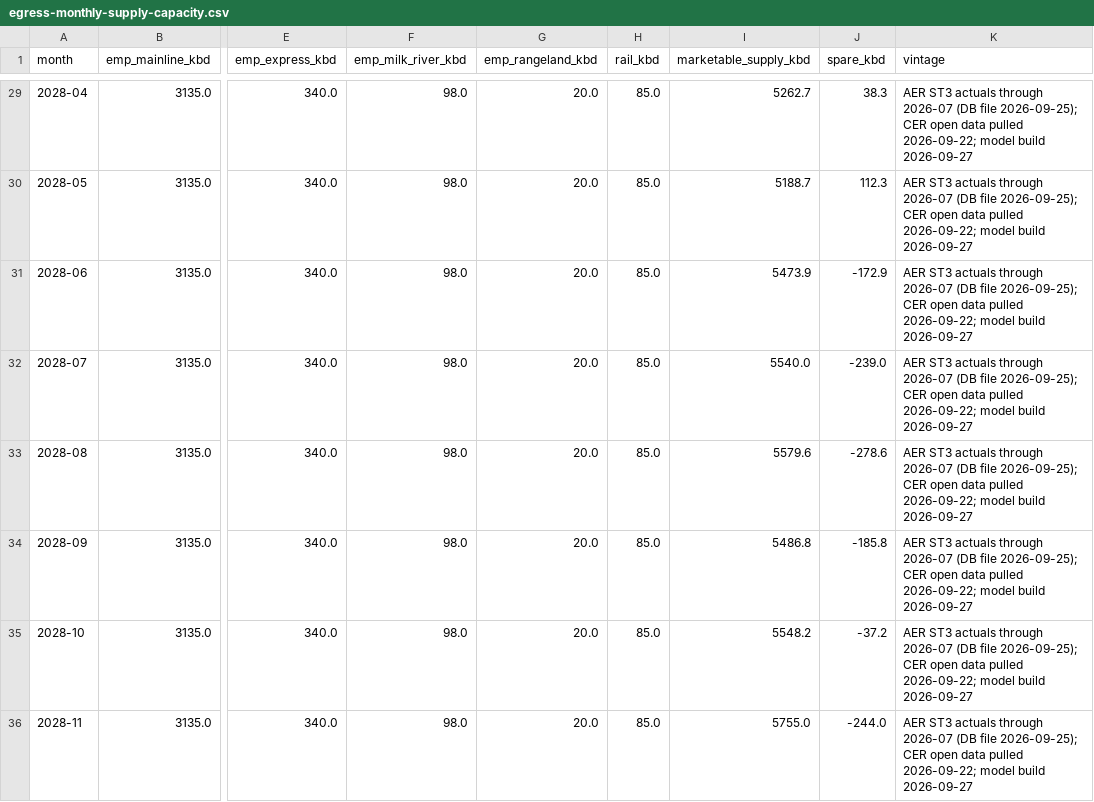
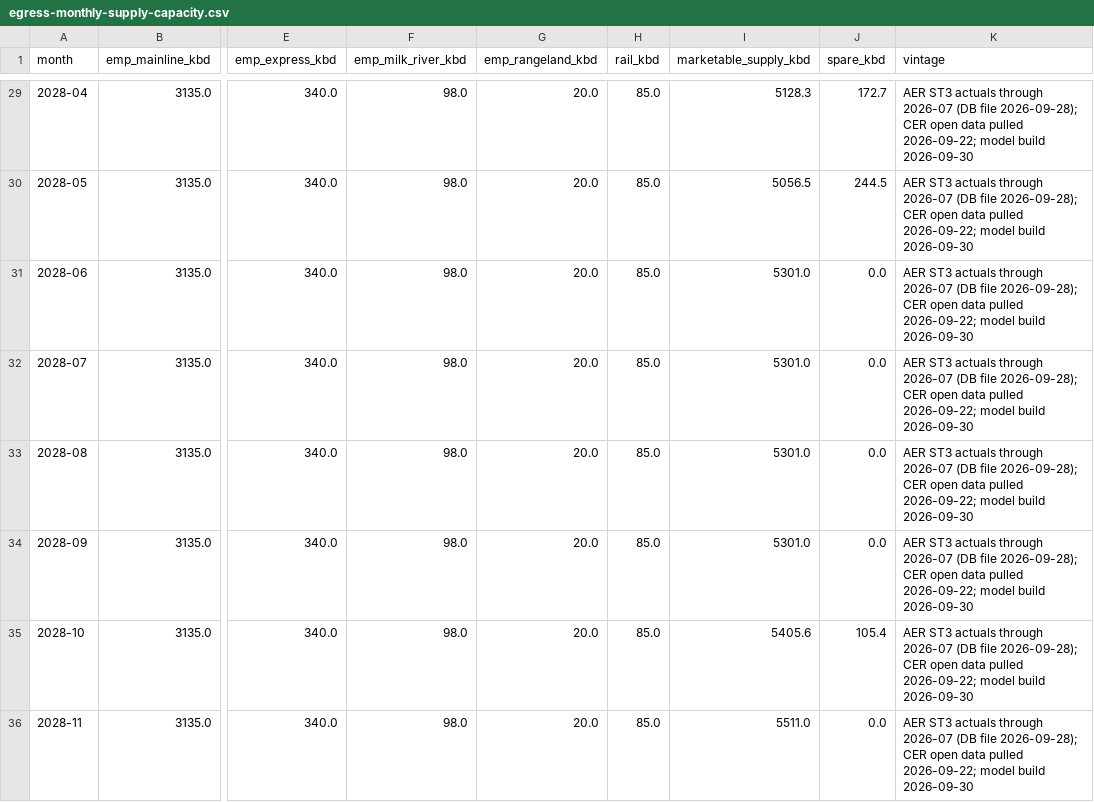
Before and after one commit to heavyreading/heavyreading-staging, a CSV file: data/charts/egress-monthly-supply-capacity.csv, drawn as a sheet; only a part is shown, gaps mark what is left out; the diff covers the shown part only; the diff names each change by its address in the sheet, - before the commit and + after, or states it on an @@ line.

```diff
--- a/data/charts/egress-monthly-supply-capacity.csv
+++ b/data/charts/egress-monthly-supply-capacity.csv
-I29 (marketable_supply_kbd): 5262.7
+I29 (marketable_supply_kbd): 5128.3
-J29 (spare_kbd): 38.3
+J29 (spare_kbd): 172.7
-K29:K36 (vintage): …(DB file 2026-09-25); CER open data pulled 2026-09-22; model build 2026-09-27
+K29:K36 (vintage): …(DB file 2026-09-28); CER open data pulled 2026-09-22; model build 2026-09-30
-I30 (marketable_supply_kbd): 5188.7
+I30 (marketable_supply_kbd): 5056.5
-J30 (spare_kbd): 112.3
+J30 (spare_kbd): 244.5
-I31 (marketable_supply_kbd): 5473.9
+I31 (marketable_supply_kbd): 5301.0
-J31 (spare_kbd): -172.9
+J31 (spare_kbd): 0.0
-I32 (marketable_supply_kbd): 5540.0
+I32 (marketable_supply_kbd): 5301.0
-J32 (spare_kbd): -239.0
+J32 (spare_kbd): 0.0
-I33 (marketable_supply_kbd): 5579.6
+I33 (marketable_supply_kbd): 5301.0
-J33 (spare_kbd): -278.6
+J33 (spare_kbd): 0.0
-I34 (marketable_supply_kbd): 5486.8
+I34 (marketable_supply_kbd): 5301.0
-J34 (spare_kbd): -185.8
+J34 (spare_kbd): 0.0
-I35 (marketable_supply_kbd): 5548.2
+I35 (marketable_supply_kbd): 5405.6
-J35 (spare_kbd): -37.2
+J35 (spare_kbd): 105.4
-I36 (marketable_supply_kbd): 5755.0
+I36 (marketable_supply_kbd): 5511.0
-J36 (spare_kbd): -244.0
+J36 (spare_kbd): 0.0
```
Also changed, not shown: 108 edited cells elsewhere in this file, data/charts/egress-capacity-throughput.csv, 6 other files.
